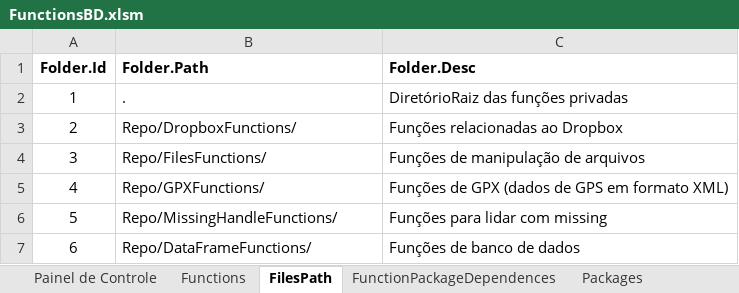
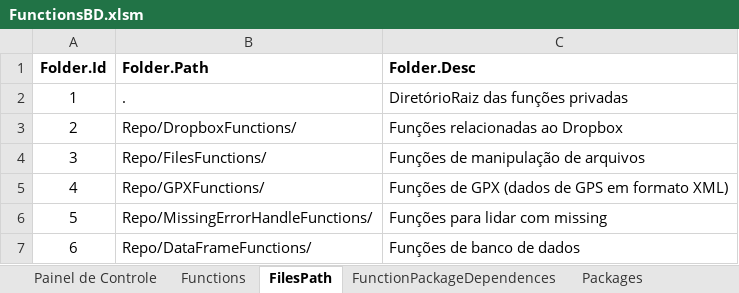
Before and after one commit to Murilojunqueira/RFunction, an Excel workbook: FunctionsBD.xlsm, sheet FilesPath, drawn as a sheet; values as stored, in another font and other column widths than the file's, no borders; the diff names each change by its address in the sheet, - before the commit and + after, or states it on an @@ line.

```diff
--- a/FunctionsBD.xlsm (sheet FilesPath)
+++ b/FunctionsBD.xlsm (sheet FilesPath)
-B6 (Folder.Path): Repo/MissingHandleFunctions/
+B6 (Folder.Path): Repo/MissingErrorHandleFunctions/
```
Also changed, not shown: sheet Functions, sheet FunctionDependences, charts or pictures, 7 other files.
